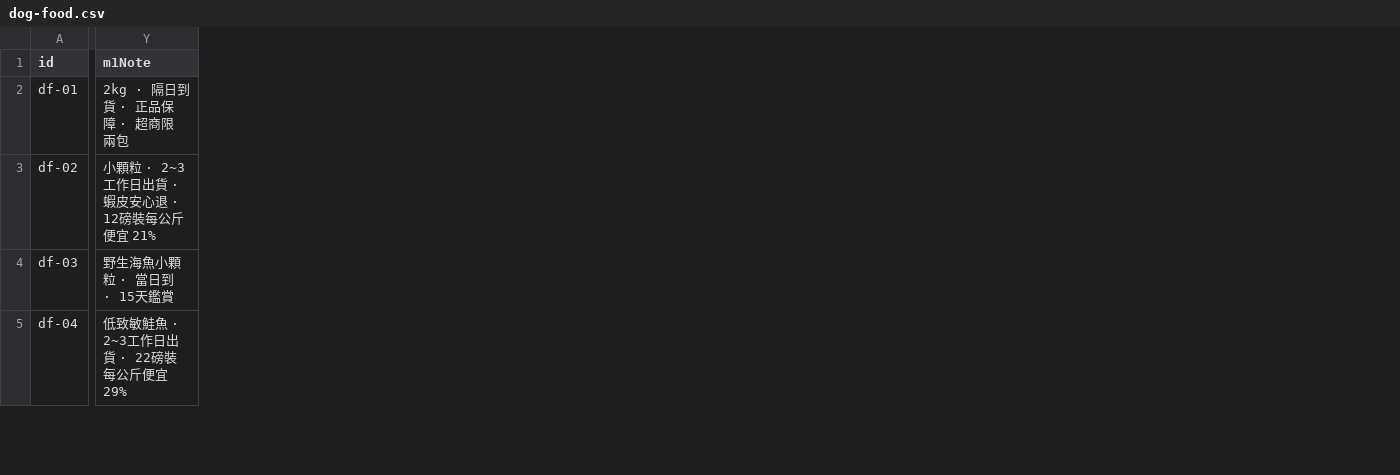
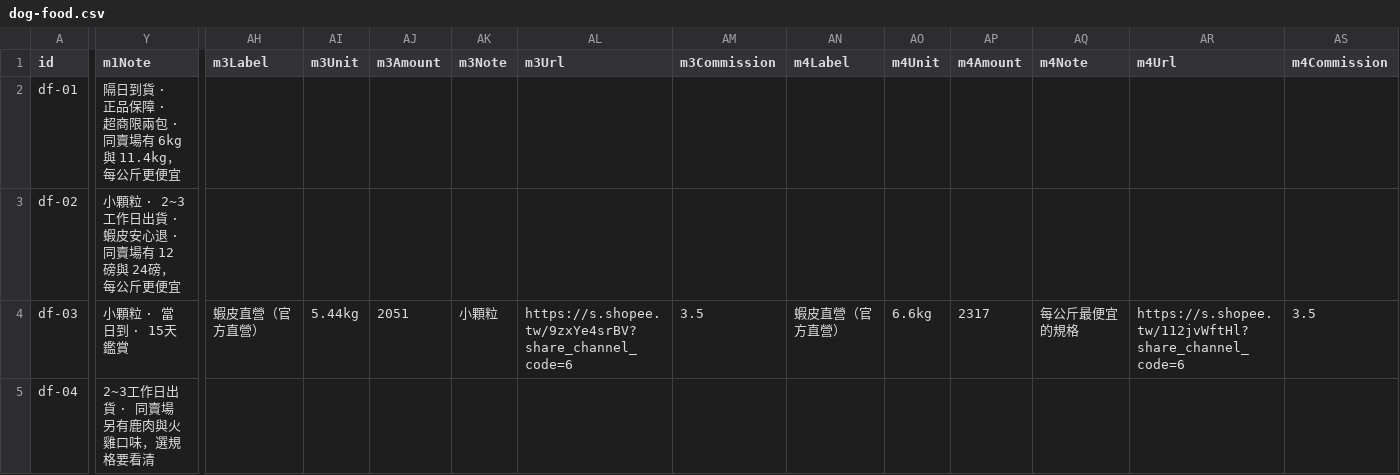
Before and after one commit to Tim-xuan-you/zone27-web, a CSV file: data/dog-food.csv, drawn as a sheet; only a part is shown, gaps mark what is left out; the diff covers the shown part only; the diff names each change by its address in the sheet, - before the commit and + after, or states it on an @@ line.

```diff
--- a/data/dog-food.csv
+++ b/data/dog-food.csv
+column AH (m3Label), row 4: 蝦皮直營（官方直營）
+column AI (m3Unit), row 4: 5.44kg
+column AJ (m3Amount), row 4: 2051
+column AK (m3Note), row 4: 小顆粒
+column AL (m3Url), row 4: https://s.shopee.tw/9zxYe4srBV?share_channel_code=6
+column AM (m3Commission), row 4: 3.5
+column AN (m4Label), row 4: 蝦皮直營（官方直營）
+column AO (m4Unit), row 4: 6.6kg
+column AP (m4Amount), row 4: 2317
+column AQ (m4Note), row 4: 每公斤最便宜的規格
+column AR (m4Url), row 4: https://s.shopee.tw/112jvWftHl?share_channel_code=6
+column AS (m4Commission), row 4: 3.5
-Y2 (m1Note): 2kg · 隔日到貨 · 正品保障 · 超商限兩包
+Y2 (m1Note): 隔日到貨 · 正品保障 · 超商限兩包 · 同賣場有 6kg 與 11.4kg，每公斤更便宜
-Y3 (m1Note): 小顆粒 · 2~3工作日出貨 · 蝦皮安心退 · 12磅裝每公斤便宜 21%
+Y3 (m1Note): 小顆粒 · 2~3工作日出貨 · 蝦皮安心退 · 同賣場有 12磅與 24磅，每公斤更便宜
-Y4 (m1Note): 野生海魚小顆粒 · 當日到 · 15天鑑賞
+Y4 (m1Note): 小顆粒 · 當日到 · 15天鑑賞
-Y5 (m1Note): 低致敏鮭魚 · 2~3工作日出貨 · 22磅裝每公斤便宜 29%
+Y5 (m1Note): 2~3工作日出貨 · 同賣場另有鹿肉與火雞口味，選規格要看清
```
Also changed, not shown: 32 edited cells elsewhere in this file, 5 other files.
